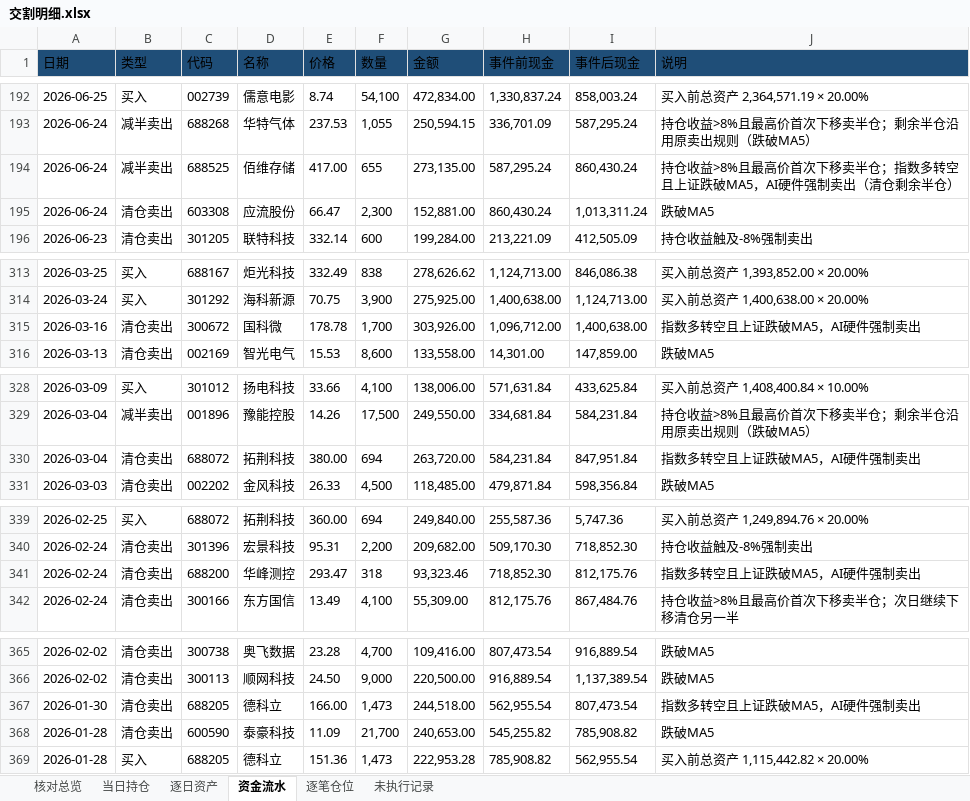
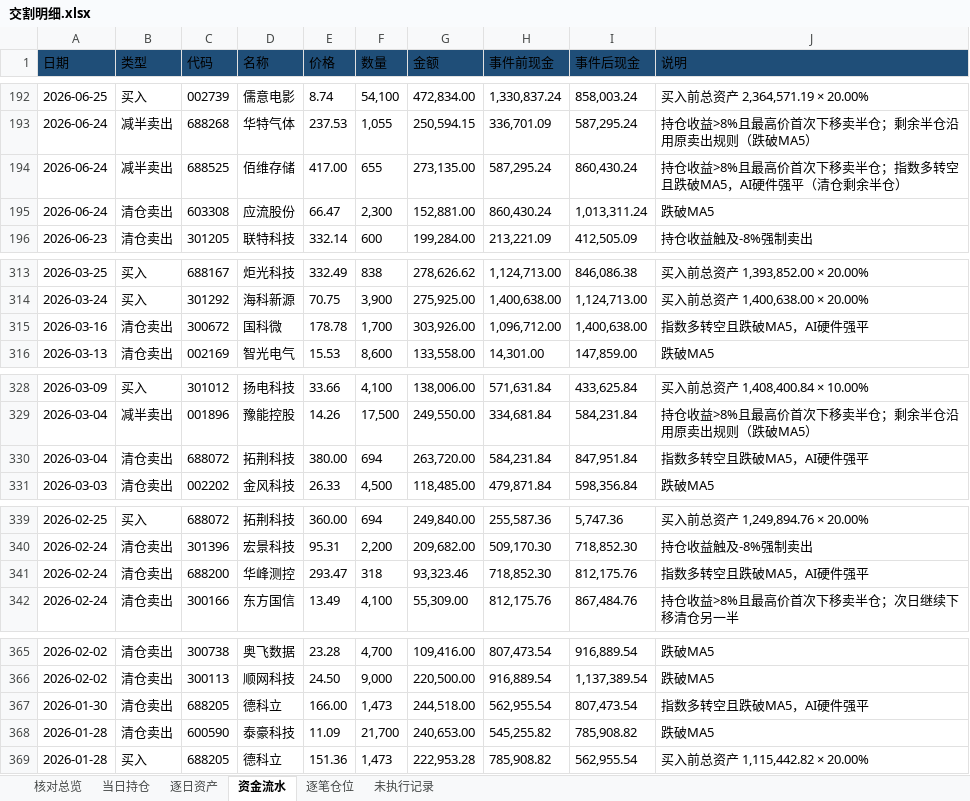
Before and after one commit to nancybhc/ma-cycle3-backtest, an Excel workbook: downloads/交割明细.xlsx, sheet 资金流水, drawn as a sheet; only a part is shown, gaps mark what is left out; values as stored, in another font and other column widths than the file's, no borders; the diff covers the shown part only; the diff names each change by its address in the sheet, - before the commit and + after, or states it on an @@ line.

```diff
--- a/downloads/交割明细.xlsx (sheet 资金流水)
+++ b/downloads/交割明细.xlsx (sheet 资金流水)
-J194 (说明): …多转空且上证跌破MA5，AI硬件强制卖出（清仓剩…
+J194 (说明): …多转空且跌破MA5，AI硬件强平（清仓剩…
-J315 (说明): 指数多转空且上证跌破MA5，AI硬件强制卖出
+J315 (说明): 指数多转空且跌破MA5，AI硬件强平
-J330 (说明): 指数多转空且上证跌破MA5，AI硬件强制卖出
+J330 (说明): 指数多转空且跌破MA5，AI硬件强平
-J341 (说明): 指数多转空且上证跌破MA5，AI硬件强制卖出
+J341 (说明): 指数多转空且跌破MA5，AI硬件强平
-J367 (说明): 指数多转空且上证跌破MA5，AI硬件强制卖出
+J367 (说明): 指数多转空且跌破MA5，AI硬件强平
```
Also changed, not shown: 12 edited cells elsewhere in this sheet, sheet 逐笔仓位, 5 other files.
